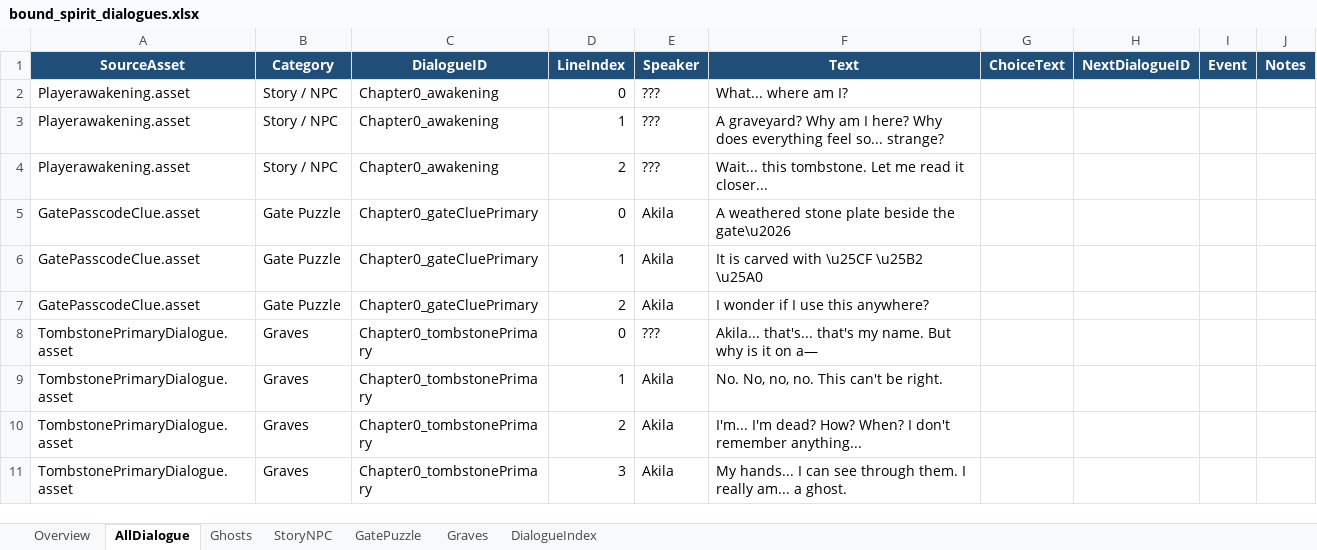
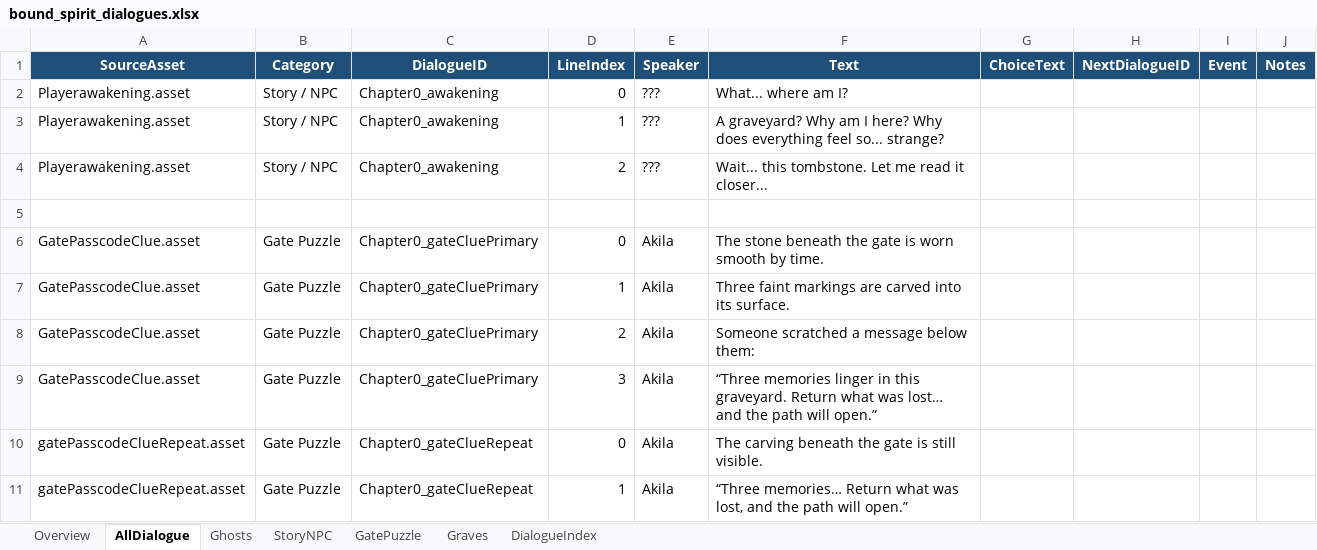
Before and after one commit to Snow-Cai/BoundSpirit, an Excel workbook: DesignDocs/bound_spirit_dialogues.xlsx, sheet AllDialogue, drawn as a sheet; only a part is shown; the shorter side is filled out with more unchanged rows; values as stored, in another font and other column widths than the file's, no borders; addresses are those after the commit; the diff covers the shown part only; the diff names each change by its address in the sheet, - before the commit and + after, or states it on an @@ line.

Commit message:
Added Repeat Offering Dialogue, fixed stone gate hint

```diff
--- a/DesignDocs/bound_spirit_dialogues.xlsx (sheet AllDialogue)
+++ b/DesignDocs/bound_spirit_dialogues.xlsx (sheet AllDialogue)
+row 5: (empty)
-F6 (Text): A weathered stone plate beside the gate\u2026
+F6 (Text): The stone beneath the gate is worn smooth by time.
-F7 (Text): It is carved with \u25CF \u25B2 \u25A0
+F7 (Text): Three faint markings are carved into its surface.
-F8 (Text): I wonder if I use this anywhere?
+F8 (Text): Someone scratched a message below them:
+row 9: GatePasscodeClue.asset | Gate Puzzle | Chapter0_gateCluePrimary | 3 | Akila | “Three memories linger in this graveyard. Return what was lost… and the path will open.”
+row 10: gatePasscodeClueRepeat.asset | Gate Puzzle | Chapter0_gateClueRepeat | 0 | Akila | The carving beneath the gate is still visible.
+row 11: gatePasscodeClueRepeat.asset | Gate Puzzle | Chapter0_gateClueRepeat | 1 | Akila | “Three memories… Return what was lost, and the path will open.”
```
Also changed, not shown: 5 added rows and 8 edited cells elsewhere in this sheet, 16 other files.
